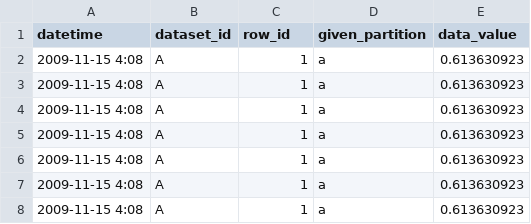
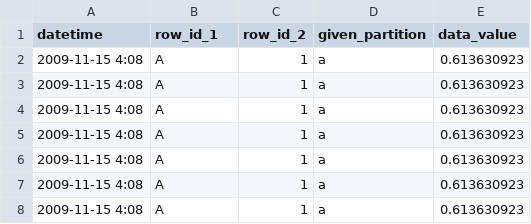
Before and after one commit to e9t/timeseg, a CSV file: data/sample_1.csv, drawn as a sheet; only a part is shown.

Commit message:
Change headers for input data

```diff
--- a/data/sample_1.csv
+++ b/data/sample_1.csv
@@ -1,2 +1,2 @@
-datetime,dataset_id,row_id,given_partition,data_value
+datetime,row_id_1,row_id_2,given_partition,data_value
 2009-11-15 4:08,A,1,a,0.613630923
```
Also changed, not shown: data/sample_2.csv, 1 other file.
